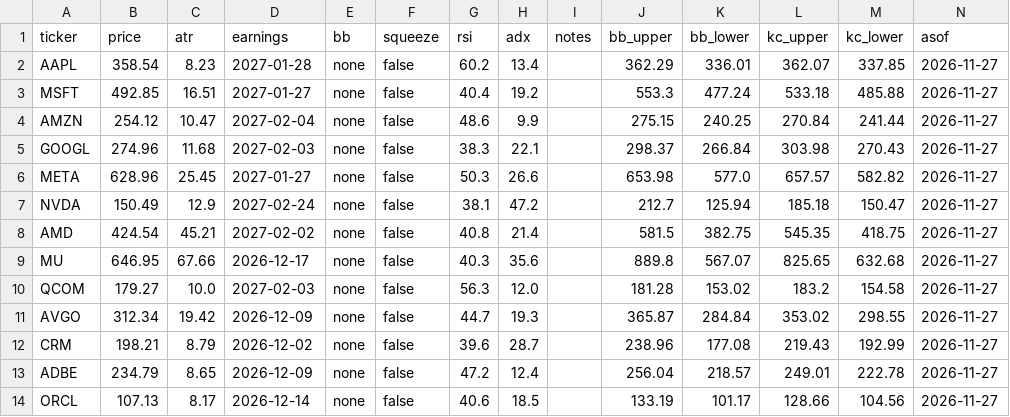
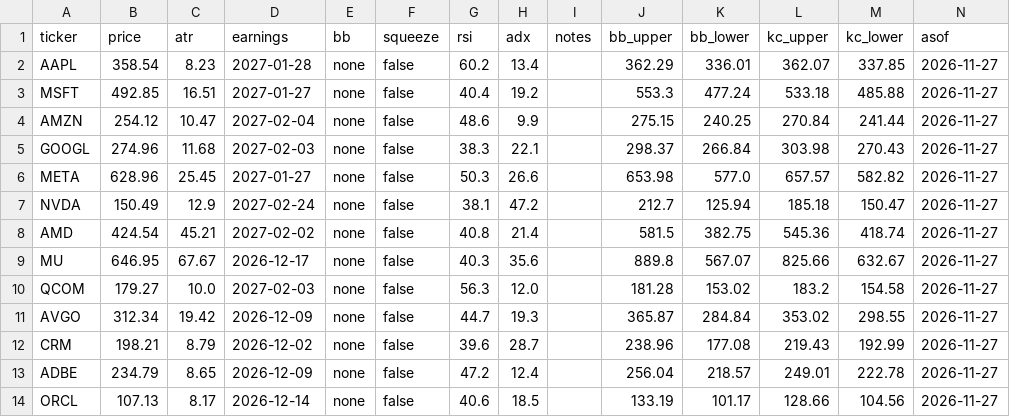
Before and after one commit to juanpameza/mrt-paper-sim, a CSV file: scan.csv, drawn as a sheet; only a part is shown.

```diff
--- a/scan.csv
+++ b/scan.csv
@@ -7,4 +7,4 @@ META,628.96,25.45,2027-01-27,none,false,50.3,26.6,,653.98,577.0,657.57,582.82,20
 NVDA,150.49,12.9,2027-02-24,none,false,38.1,47.2,,212.7,125.94,185.18,150.47,2026-11-27
-AMD,424.54,45.21,2027-02-02,none,false,40.8,21.4,,581.5,382.75,545.35,418.75,2026-11-27
-MU,646.95,67.66,2026-12-17,none,false,40.3,35.6,,889.8,567.07,825.65,632.68,2026-11-27
+AMD,424.54,45.21,2027-02-02,none,false,40.8,21.4,,581.5,382.75,545.36,418.74,2026-11-27
+MU,646.95,67.67,2026-12-17,none,false,40.3,35.6,,889.8,567.07,825.66,632.67,2026-11-27
 QCOM,179.27,10.0,2027-02-03,none,false,56.3,12.0,,181.28,153.02,183.2,154.58,2026-11-27
```
Also changed, not shown: 1 other file.
